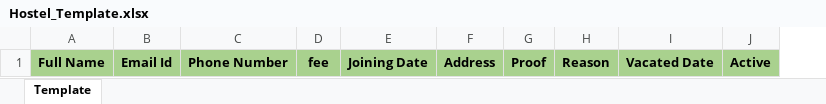
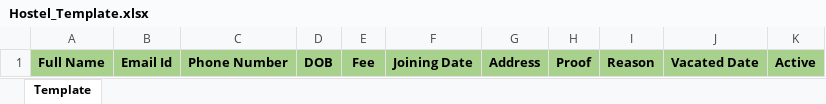
Before and after one commit to skch2710/skch-api-server, an Excel workbook: src/main/resources/templates/Hostel_Template.xlsx, sheet Template, drawn as a sheet; values as stored, in another font and other column widths than the file's, no borders; removed rows and columns are numbered as before the commit, all else as after; the diff names each change by its address in the sheet, - before the commit and + after, or states it on an @@ line.

```diff
--- a/src/main/resources/templates/Hostel_Template.xlsx (sheet Template)
+++ b/src/main/resources/templates/Hostel_Template.xlsx (sheet Template)
-column D, row 1: fee
+column D, row 1: DOB
+column E, row 1: Fee
```
Also changed, not shown: 10 other files.
